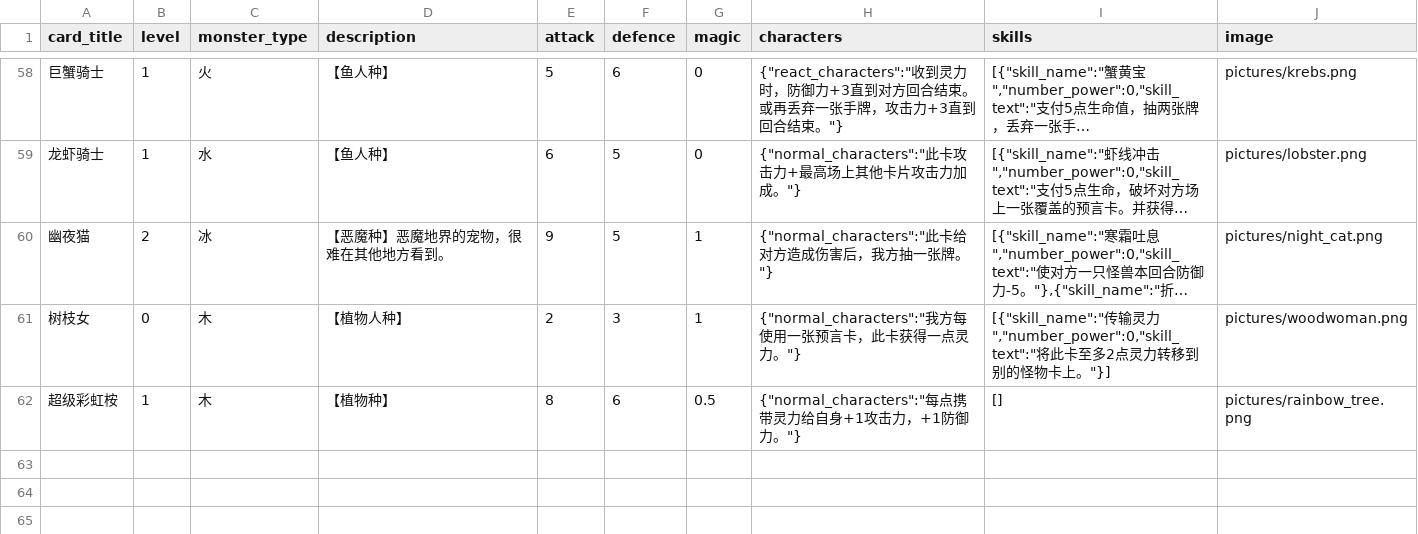
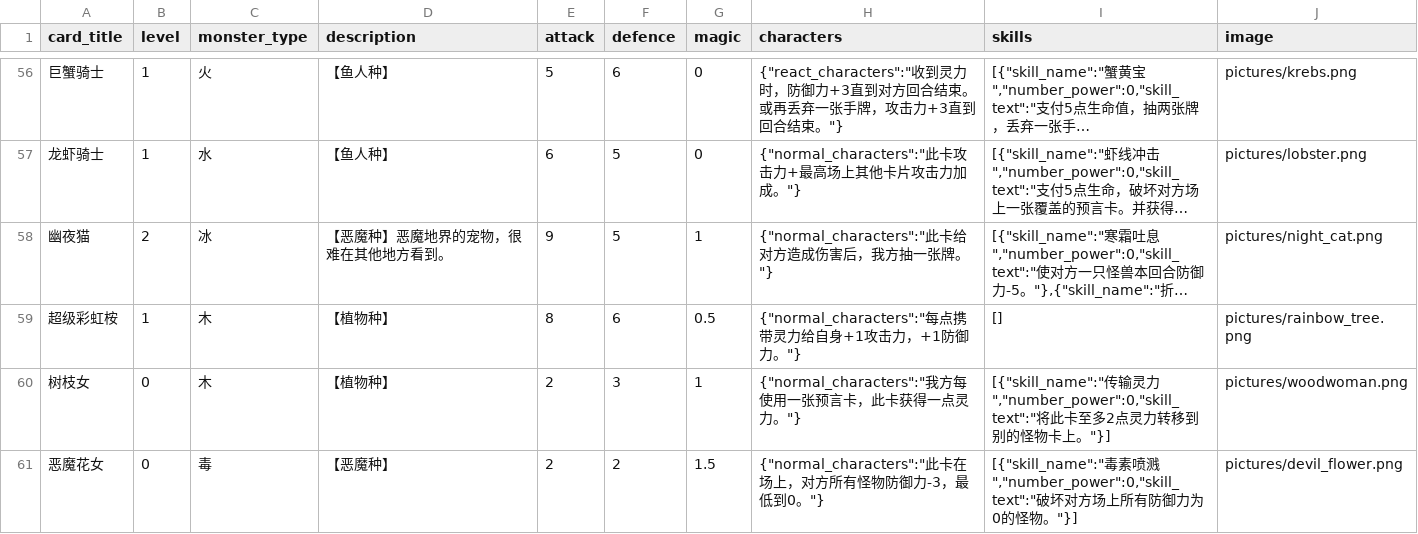
Before and after one commit to Apollo1840/BoardGame, a CSV file: GemuLand/monster_cards.csv, drawn as a sheet; only a part is shown, gaps mark what is left out; long unchanged cells end in …; removed rows and columns are numbered as before the commit, all else as after; the diff covers the shown part only; the diff names each change by its address in the sheet, - before the commit and + after, or states it on an @@ line.

Commit message:
Add new cards

```diff
--- a/GemuLand/monster_cards.csv
+++ b/GemuLand/monster_cards.csv
-row 61: 树枝女 | 0 | 木 | 【植物人种】 | 2 | 3 | 1 | {"normal_characters":"我方每使用一张预言卡，此卡获得一点灵力。"} | [{"skill_name":"传输灵力","number_power":0,"skill_text":"将此卡至多2点灵力转移到别的怪物卡上。"}] | pictures/woodwoman.png
+row 60: 树枝女 | 0 | 木 | 【植物种】 | 2 | 3 | 1 | {"normal_characters":"我方每使用一张预言卡，此卡获得一点灵力。"} | [{"skill_name":"传输灵力","number_power":0,"skill_text":"将此卡至多2点灵力转移到别的怪物卡上。"}] | pictures/woodwoman.png
+row 61: 恶魔花女 | 0 | 毒 | 【恶魔种】 | 2 | 2 | 1.5 | {"normal_characters":"此卡在场上，对方所有怪物防御力-3，最低到0。"} | [{"skill_name":"毒素喷溅","number_power":0,"skill_text":"破坏对方场上所有防御力为0的怪物。"}] | pictures/devil_flower.png
```
Also changed, not shown: 4 added rows and 2 removed rows elsewhere in this file, 3 other files.
